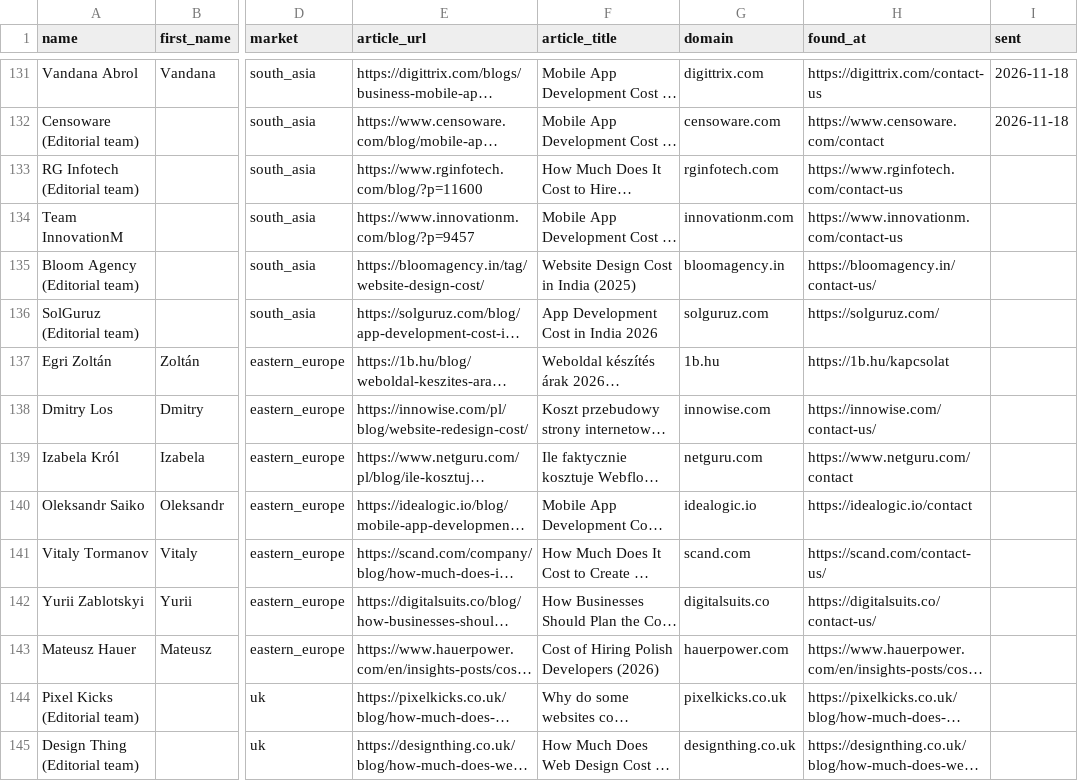
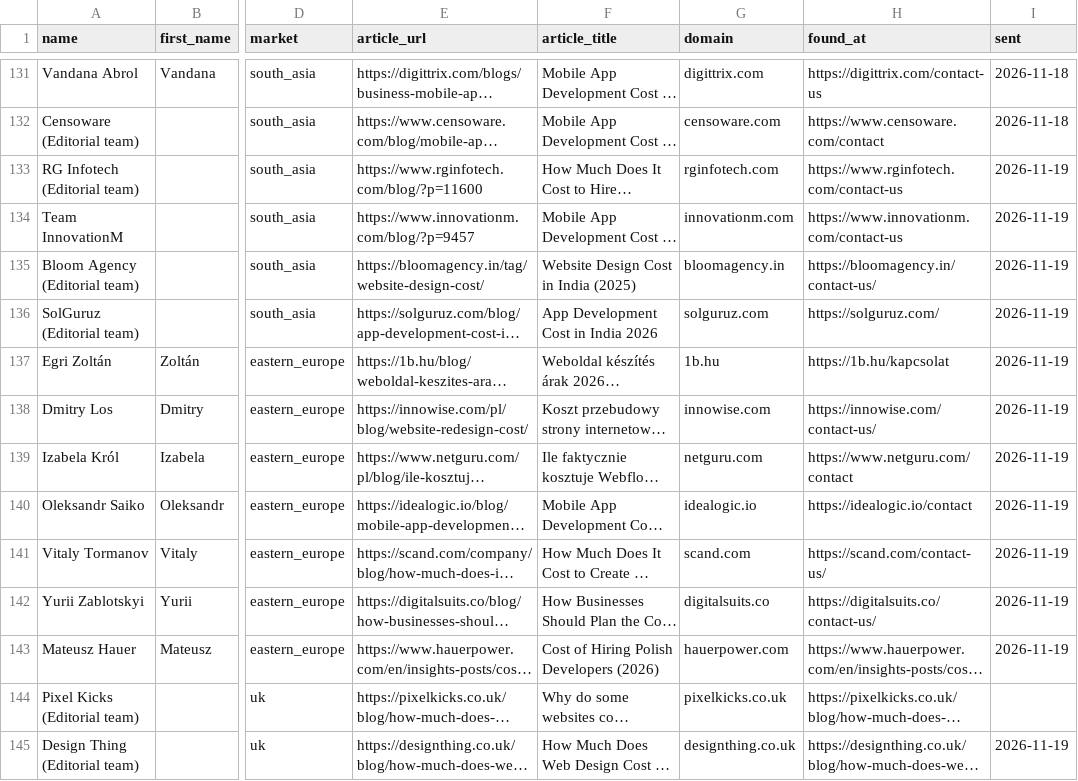
Before and after one commit to VrumVrum/pce-ops, a CSV file: data/outreach-writers.csv, drawn as a sheet; only a part is shown, gaps mark what is left out; long unchanged cells end in …; the diff covers the shown part only; the diff names each change by its address in the sheet, - before the commit and + after, or states it on an @@ line.

Commit message:
Outreach to cost-guide writers 2026-11-19

```diff
--- a/data/outreach-writers.csv
+++ b/data/outreach-writers.csv
-I133:I143 (sent): (empty)
+I133:I143 (sent): 2026-11-19
-I145 (sent): (empty)
+I145 (sent): 2026-11-19
```
Also changed, not shown: 11 edited cells elsewhere in this file, 1 other file.
